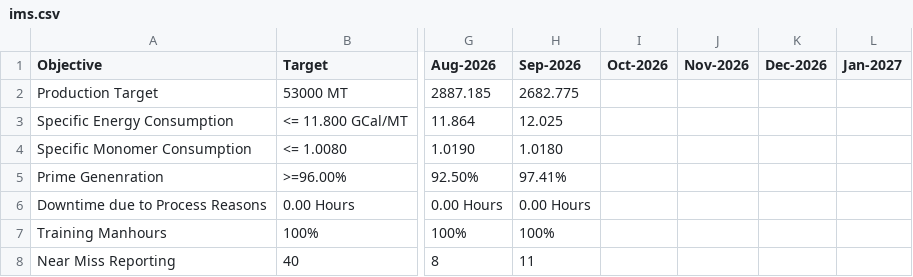
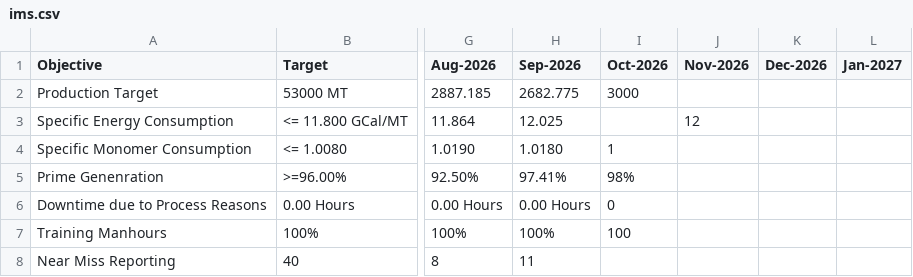
Before and after one commit to debajitd1292/v2.0, a CSV file: updates/ims.csv, drawn as a sheet; only a part is shown, gaps mark what is left out; the diff names each change by its address in the sheet, - before the commit and + after, or states it on an @@ line.

Commit message:
Update ims.csv

```diff
--- a/updates/ims.csv
+++ b/updates/ims.csv
-I2 (Oct-2026): (empty)
+I2 (Oct-2026): 3000
-J3 (Nov-2026): (empty)
+J3 (Nov-2026): 12
-I4 (Oct-2026): (empty)
+I4 (Oct-2026): 1
-I5 (Oct-2026): (empty)
+I5 (Oct-2026): 98%
-I6 (Oct-2026): (empty)
+I6 (Oct-2026): 0
-I7 (Oct-2026): (empty)
+I7 (Oct-2026): 100
```
